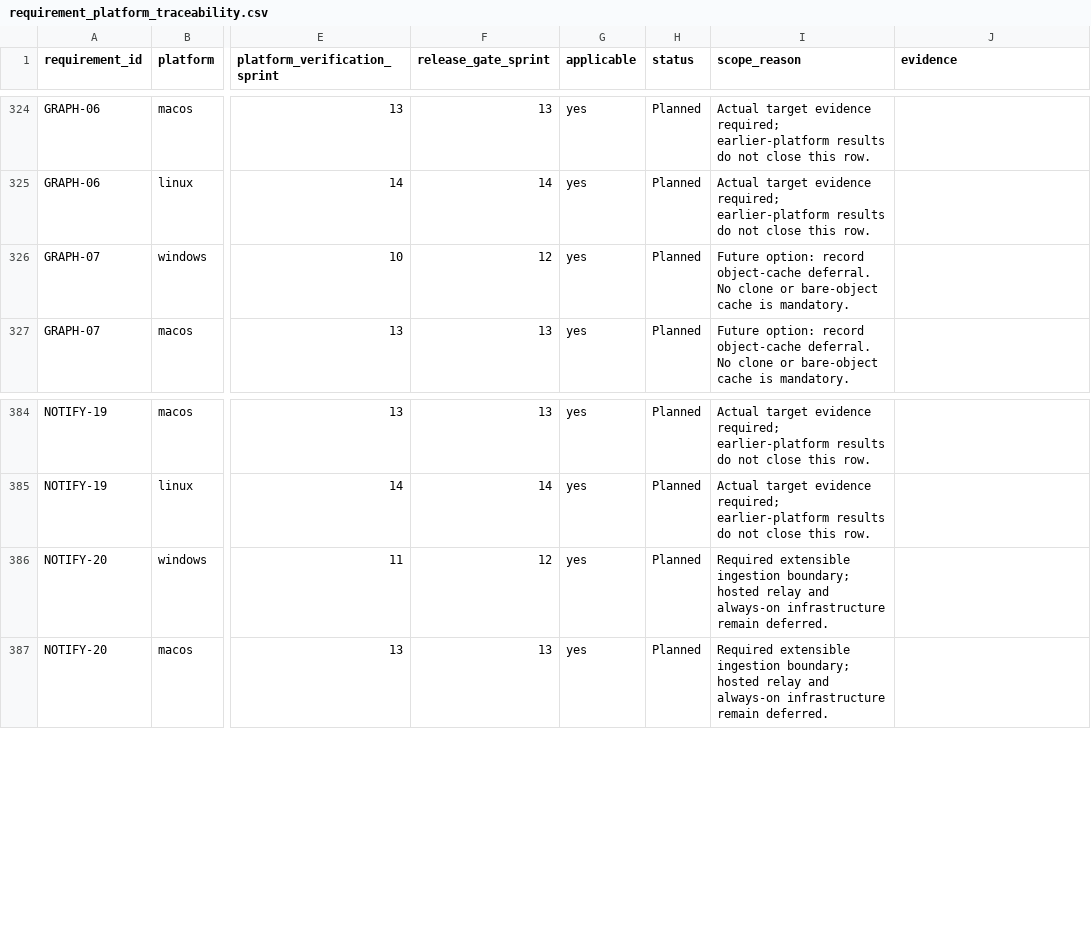
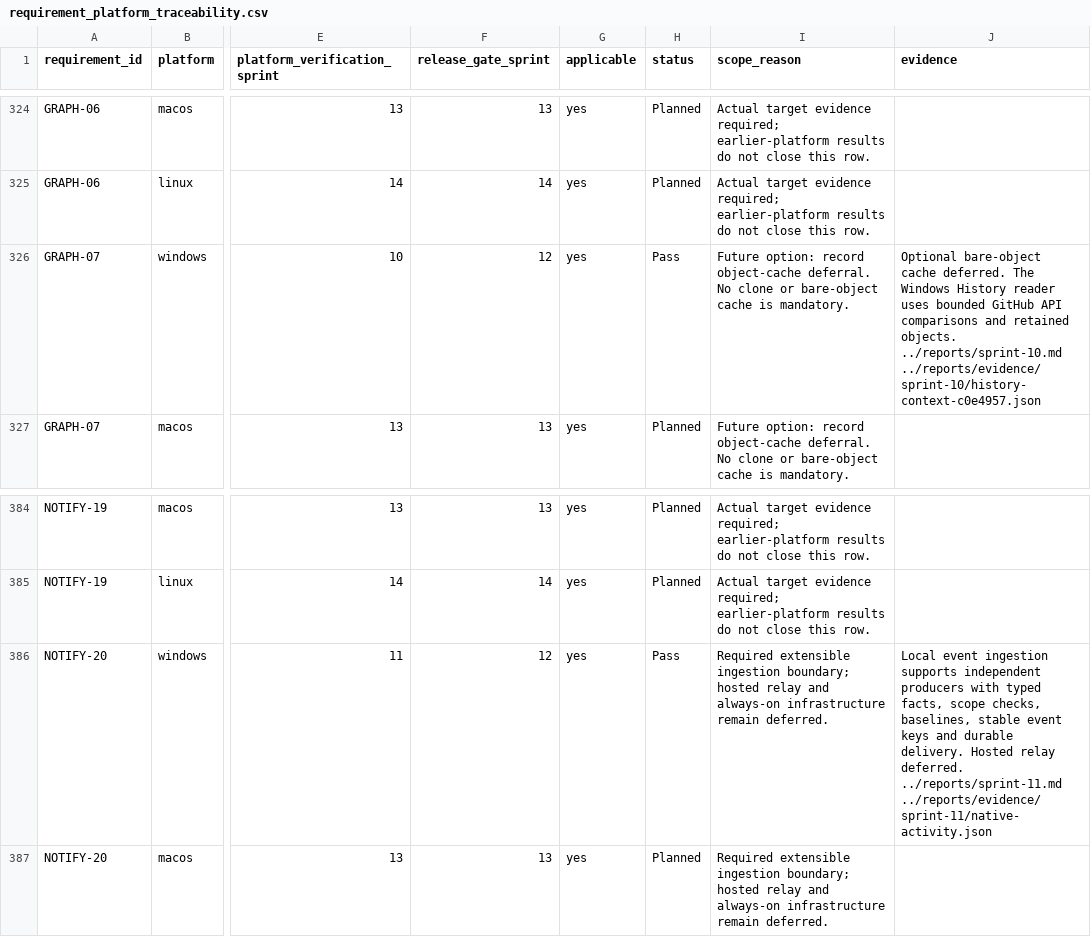
Before and after one commit to joshmarkovic/threadline, a CSV file: docs/spec/requirement_platform_traceability.csv, drawn as a sheet; only a part is shown, gaps mark what is left out; the diff names each change by its address in the sheet, - before the commit and + after, or states it on an @@ line.

```diff
--- a/docs/spec/requirement_platform_traceability.csv
+++ b/docs/spec/requirement_platform_traceability.csv
-H326 (status): Planned
+H326 (status): Pass
-J326 (evidence): (empty)
+J326 (evidence): Optional bare-object cache deferred. The Windows History reader uses bounded GitHub API comparisons and retained objects. ../reports/sprint-10.md ../reports/evidence/sprint-10/history-context-c0e4957.json
-H386 (status): Planned
+H386 (status): Pass
-J386 (evidence): (empty)
+J386 (evidence): Local event ingestion supports independent producers with typed facts, scope checks, baselines, stable event keys and durable delivery. Hosted relay deferred. ../reports/sprint-11.md ../reports/evidence/sprint-11/native-activity.json
```
Also changed, not shown: docs/spec/requirements_traceability.csv, 2 other files.
